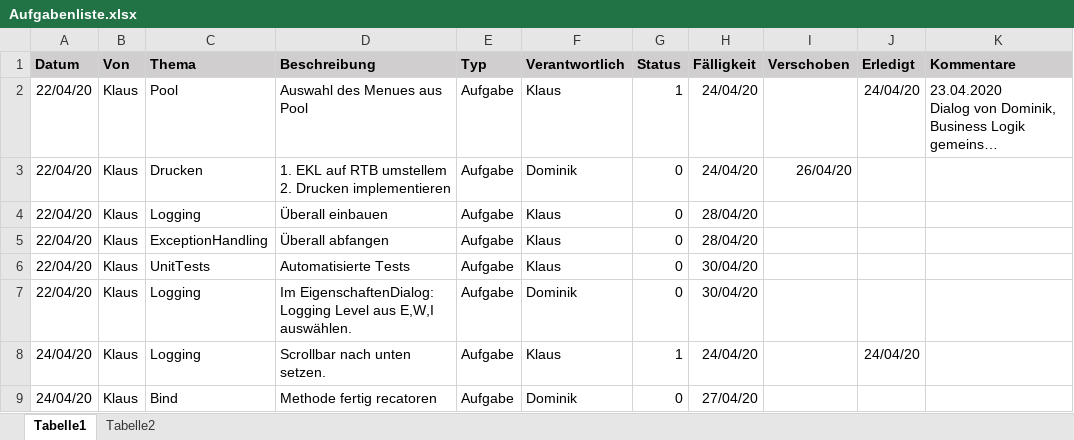
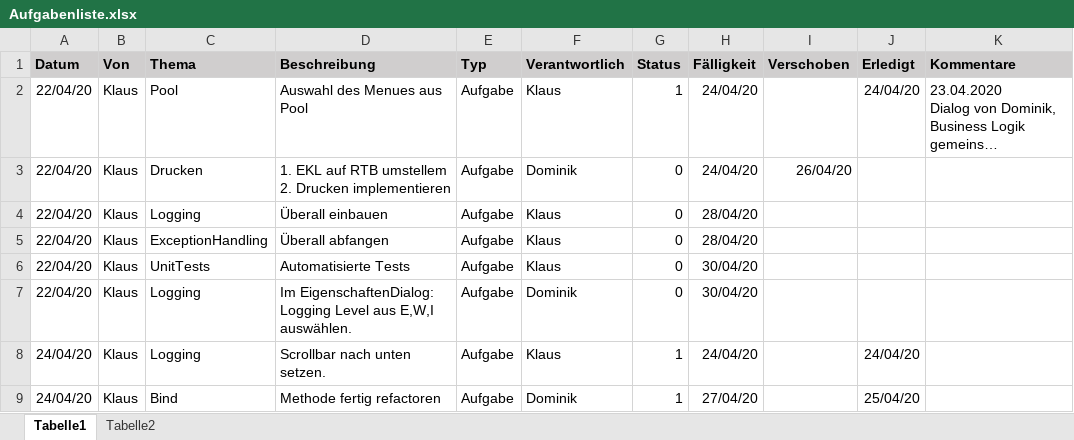
Before and after one commit to KlausMitK/WochenMenue, an Excel workbook: Aufgabenliste.xlsx, sheet Tabelle1, drawn as a sheet; long unchanged cells end in …; values as stored, in another font and other column widths than the file's, no borders; conditional formats not drawn; the diff names each change by its address in the sheet, - before the commit and + after, or states it on an @@ line.

```diff
--- a/Aufgabenliste.xlsx (sheet Tabelle1)
+++ b/Aufgabenliste.xlsx (sheet Tabelle1)
-D9 (Beschreibung): Methode fertig recatoren
+D9 (Beschreibung): Methode fertig refactoren
-G9 (Status): 0
+G9 (Status): 1
-J9 (Erledigt): (empty)
+J9 (Erledigt): 25/04/20
```
Also changed, not shown: 2 other files.
